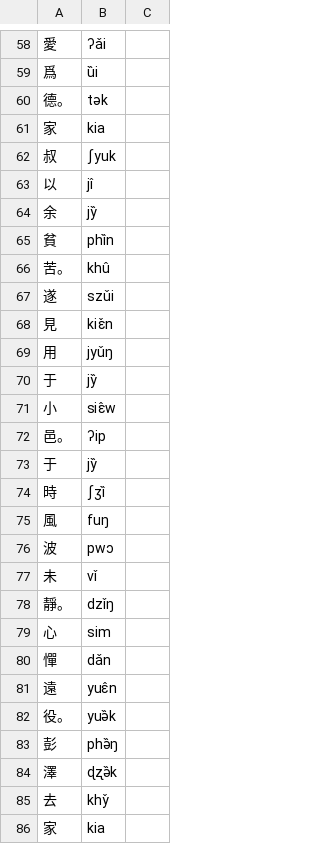
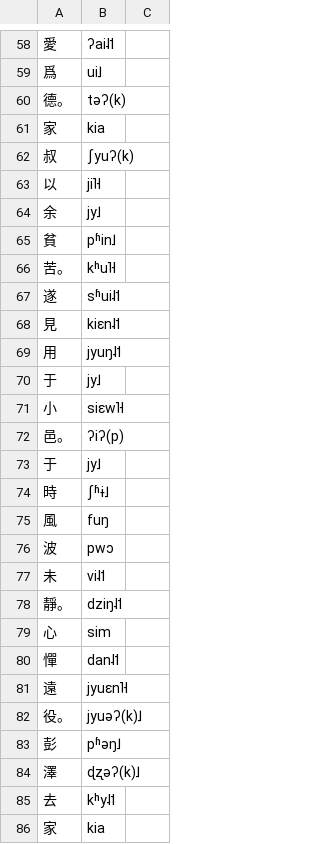
Before and after one commit to hhliow/corpus, a TSV file: hhliow/kiui_khioh_loi_ghei.tsv, drawn as a sheet; only a part is shown, gaps mark what is left out; the diff covers the shown part only.

```diff
--- a/hhliow/kiui_khioh_loi_ghei.tsv
+++ b/hhliow/kiui_khioh_loi_ghei.tsv
@@ -58,29 +58,29 @@
-愛	ʔǎi	
-爲	ȕi	
-德。	tək	
+愛	ʔai˨˦	
+爲	ui˩	
+德。	təʔ(k)	
 家	kia	
-叔	ʃyuk	
-以	jî	
-余	jy̏	
-貧	phȉn	
-苦。	khû	
-遂	szǔi	
-見	kiɛ̌n	
-用	jyǔŋ	
-于	jy̏	
-小	siɛ̂w	
-邑。	ʔip	
-于	jy̏	
-時	ʃʒȉ	
+叔	ʃyuʔ(k)	
+以	ji˥˧	
+余	jy˩	
+貧	pʱin˩	
+苦。	kʰu˥˧	
+遂	sʱui˨˦	
+見	kiɛn˨˦	
+用	jyuŋ˨˦	
+于	jy˩	
+小	siɛw˥˧	
+邑。	ʔiʔ(p)	
+于	jy˩	
+時	ʃʱɨ˩	
 風	fuŋ	
 波	pwɔ	
-未	vǐ	
-靜。	dzǐŋ	
+未	vi˨˦	
+靜。	dziŋ˨˦	
 心	sim	
-憚	dǎn	
-遠	yuɛ̂n	
-役。	yuə̏k	
-彭	phə̏ŋ	
-澤	ɖʐə̏k	
-去	khy̌	
+憚	dan˨˦	
+遠	jyuɛn˥˧	
+役。	jyuəʔ(k)˩	
+彭	pʱəŋ˩	
+澤	ɖʐəʔ(k)˩	
+去	kʰy˨˦	
 家	kia	
```
Also changed, not shown: 146 edited cells elsewhere in this file.
